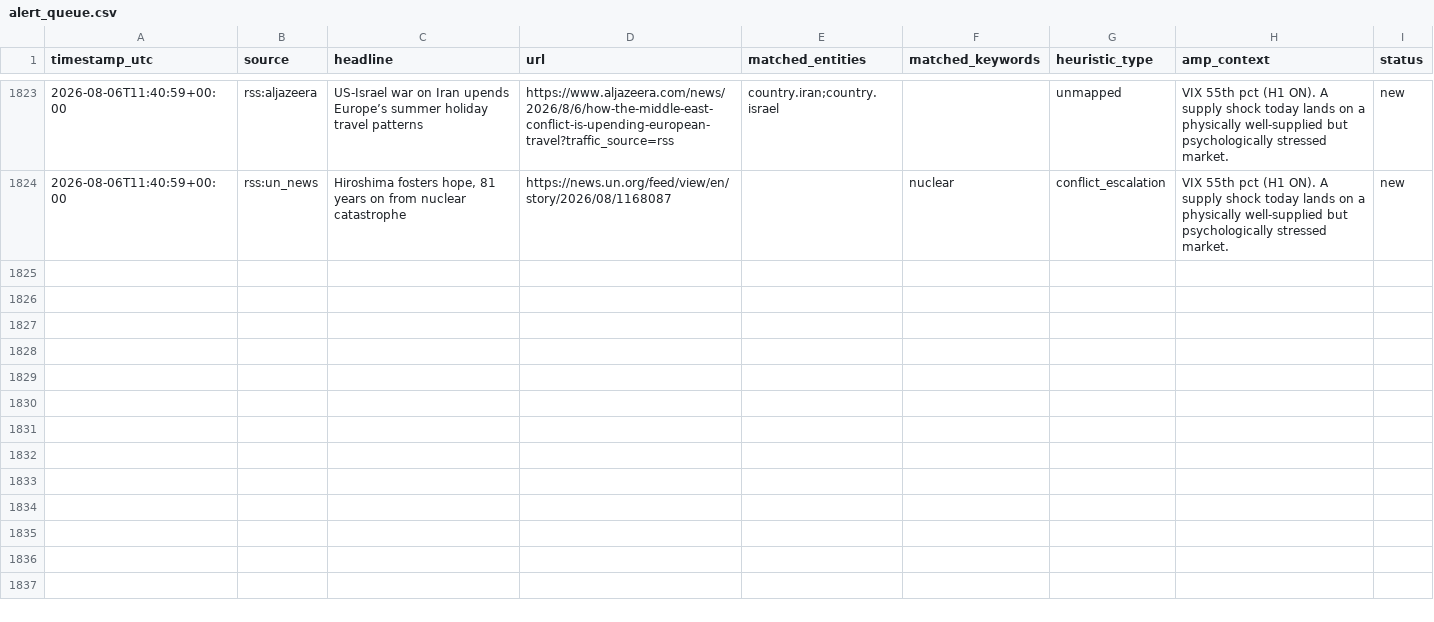
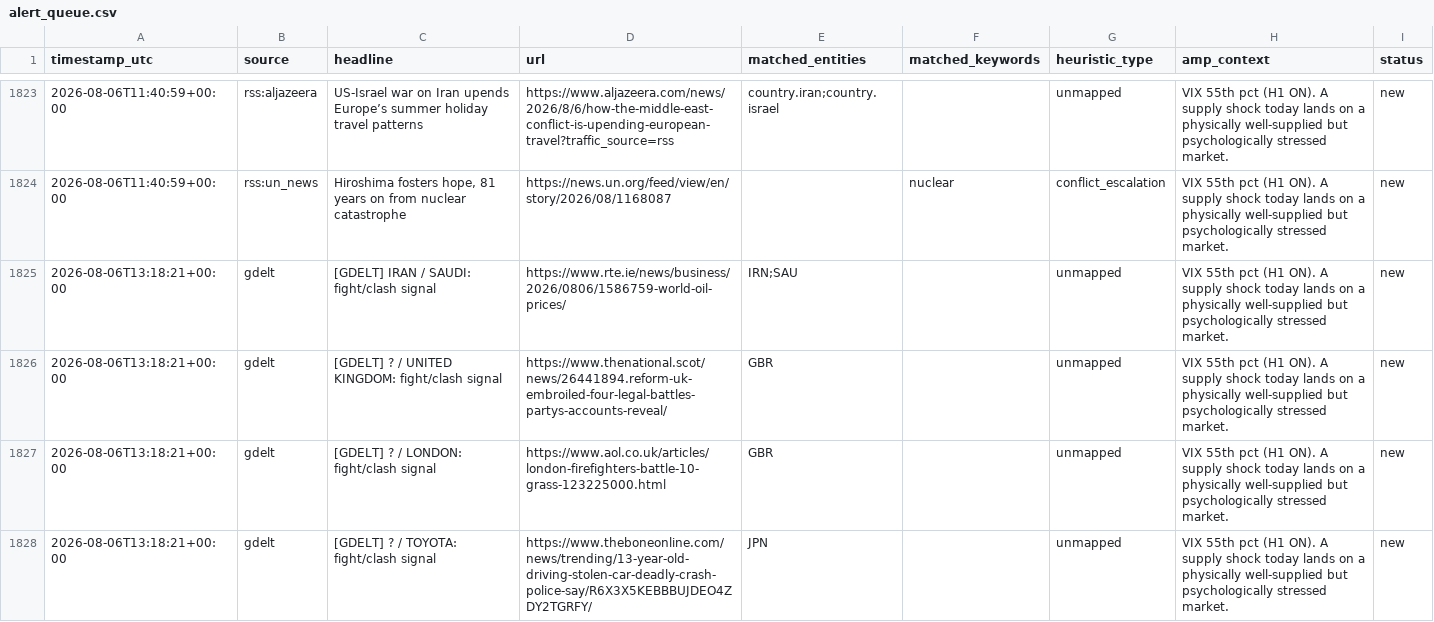
Before and after one commit to josephdelany/ripple-engine, a CSV file: data/alert_queue.csv, drawn as a sheet; only a part is shown, gaps mark what is left out; the diff covers the shown part only; the diff names each change by its address in the sheet, - before the commit and + after, or states it on an @@ line.

```diff
--- a/data/alert_queue.csv
+++ b/data/alert_queue.csv
+row 1825: 2026-08-06T13:18:21+00:00 | gdelt | [GDELT] IRAN / SAUDI: fight/clash signal | https://www.rte.ie/news/business/2026/0806/1586759-world-oil-prices/ | IRN;SAU |  | unmapped | VIX 55th pct (H1 ON). A supply shock today lands on a physically well-supplied but psychologically stressed market. | new
+row 1826: 2026-08-06T13:18:21+00:00 | gdelt | [GDELT] ? / UNITED KINGDOM: fight/clash signal | https://www.thenational.scot/news/26441894.reform-uk-embroiled-four-legal-battles-partys-accounts-reveal/ | GBR |  | unmapped | VIX 55th pct (H1 ON). A supply shock today lands on a physically well-supplied but psychologically stressed market. | new
+row 1827: 2026-08-06T13:18:21+00:00 | gdelt | [GDELT] ? / LONDON: fight/clash signal | https://www.aol.co.uk/articles/london-firefighters-battle-10-grass-123225000.html | GBR |  | unmapped | VIX 55th pct (H1 ON). A supply shock today lands on a physically well-supplied but psychologically stressed market. | new
+row 1828: 2026-08-06T13:18:21+00:00 | gdelt | [GDELT] ? / TOYOTA: fight/clash signal | https://www.theboneonline.com/news/trending/13-year-old-driving-stolen-car-deadly-crash-police-say/R6X3X5KEBBBUJDEO4ZDY2TGRFY/ | JPN |  | unmapped | VIX 55th pct (H1 ON). A supply shock today lands on a physically well-supplied but psychologically stressed market. | new
```
Also changed, not shown: 12 added rows elsewhere in this file, data/state/situation_log.csv, 1 other file.
